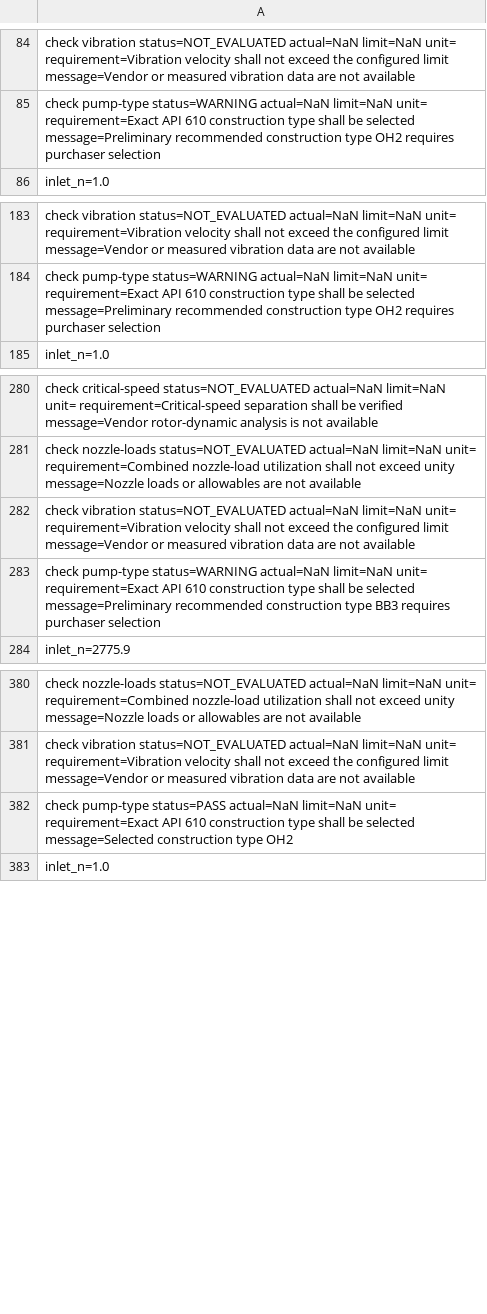
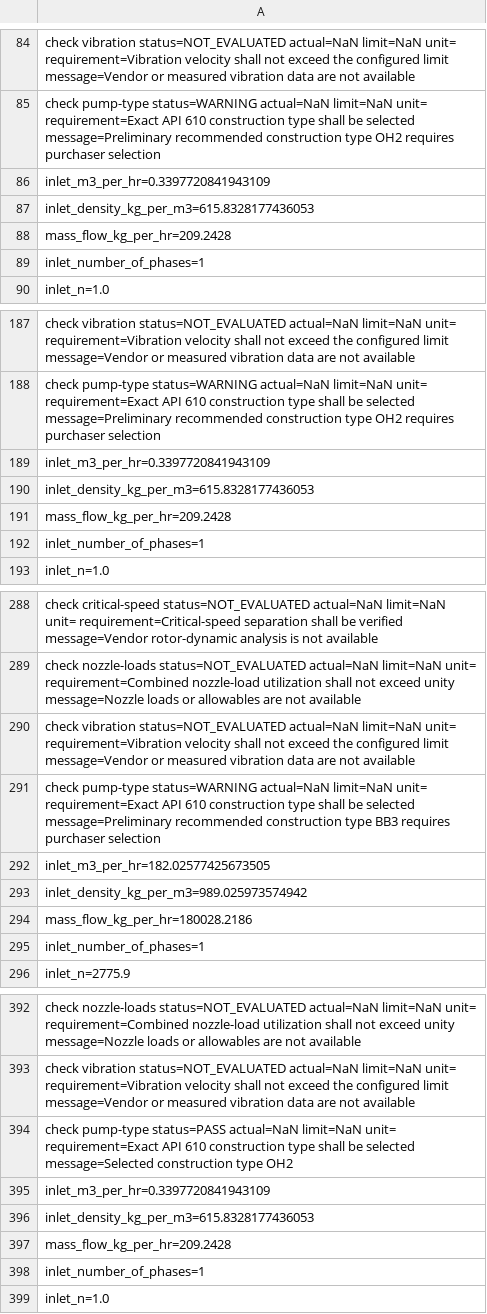
Before and after one commit to PatrickMockridge/Azoth, a TSV file: validation/neqsim/captures/process_pump_mechanical_design.tsv, drawn as a sheet; only a part is shown, gaps mark what is left out; the diff covers the shown part only; the diff names each change by its address in the sheet, - before the commit and + after, or states it on an @@ line.

```diff
--- a/validation/neqsim/captures/process_pump_mechanical_design.tsv
+++ b/validation/neqsim/captures/process_pump_mechanical_design.tsv
+row 86: inlet_m3_per_hr=0.3397720841943109
+row 87: inlet_density_kg_per_m3=615.8328177436053
+row 88: mass_flow_kg_per_hr=209.2428
+row 89: inlet_number_of_phases=1
+row 189: inlet_m3_per_hr=0.3397720841943109
+row 190: inlet_density_kg_per_m3=615.8328177436053
+row 191: mass_flow_kg_per_hr=209.2428
+row 192: inlet_number_of_phases=1
+row 292: inlet_m3_per_hr=182.02577425673505
+row 293: inlet_density_kg_per_m3=989.025973574942
+row 294: mass_flow_kg_per_hr=180028.2186
+row 295: inlet_number_of_phases=1
+row 395: inlet_m3_per_hr=0.3397720841943109
+row 396: inlet_density_kg_per_m3=615.8328177436053
+row 397: mass_flow_kg_per_hr=209.2428
+row 398: inlet_number_of_phases=1
```
Also changed, not shown: 16 added rows elsewhere in this file, validation/neqsim/captures/process_expander_mechanical_design.tsv, 1 other file.
